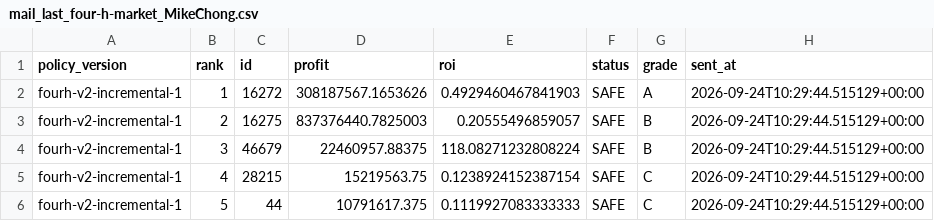
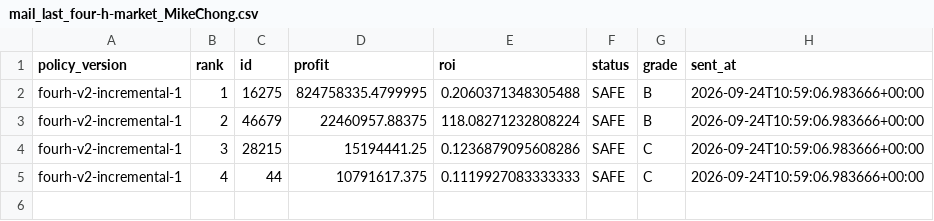
Before and after one commit to samson8964/chatgpt-eve, a CSV file: results/state/mail_last_four-h-market_MikeChong.csv, drawn as a sheet.

```diff
--- a/results/state/mail_last_four-h-market_MikeChong.csv
+++ b/results/state/mail_last_four-h-market_MikeChong.csv
@@ -1,6 +1,5 @@
 policy_version,rank,id,profit,roi,status,grade,sent_at
-fourh-v2-incremental-1,1,16272,308187567.1653626,0.4929460467841903,SAFE,A,2026-09-24T10:29:44.515129+00:00
-fourh-v2-incremental-1,2,16275,837376440.7825003,0.20555496859057,SAFE,B,2026-09-24T10:29:44.515129+00:00
-fourh-v2-incremental-1,3,46679,22460957.88375,118.08271232808224,SAFE,B,2026-09-24T10:29:44.515129+00:00
-fourh-v2-incremental-1,4,28215,15219563.75,0.1238924152387154,SAFE,C,2026-09-24T10:29:44.515129+00:00
-fourh-v2-incremental-1,5,44,10791617.375,0.1119927083333333,SAFE,C,2026-09-24T10:29:44.515129+00:00
+fourh-v2-incremental-1,1,16275,824758335.4799995,0.2060371348305488,SAFE,B,2026-09-24T10:59:06.983666+00:00
+fourh-v2-incremental-1,2,46679,22460957.88375,118.08271232808224,SAFE,B,2026-09-24T10:59:06.983666+00:00
+fourh-v2-incremental-1,3,28215,15194441.25,0.1236879095608286,SAFE,C,2026-09-24T10:59:06.983666+00:00
+fourh-v2-incremental-1,4,44,10791617.375,0.1119927083333333,SAFE,C,2026-09-24T10:59:06.983666+00:00
```
Also changed, not shown: results/latest/bpc_value_opportunities.csv, results/latest/bpc_value_opportunities_v2.csv, 17 other files.
